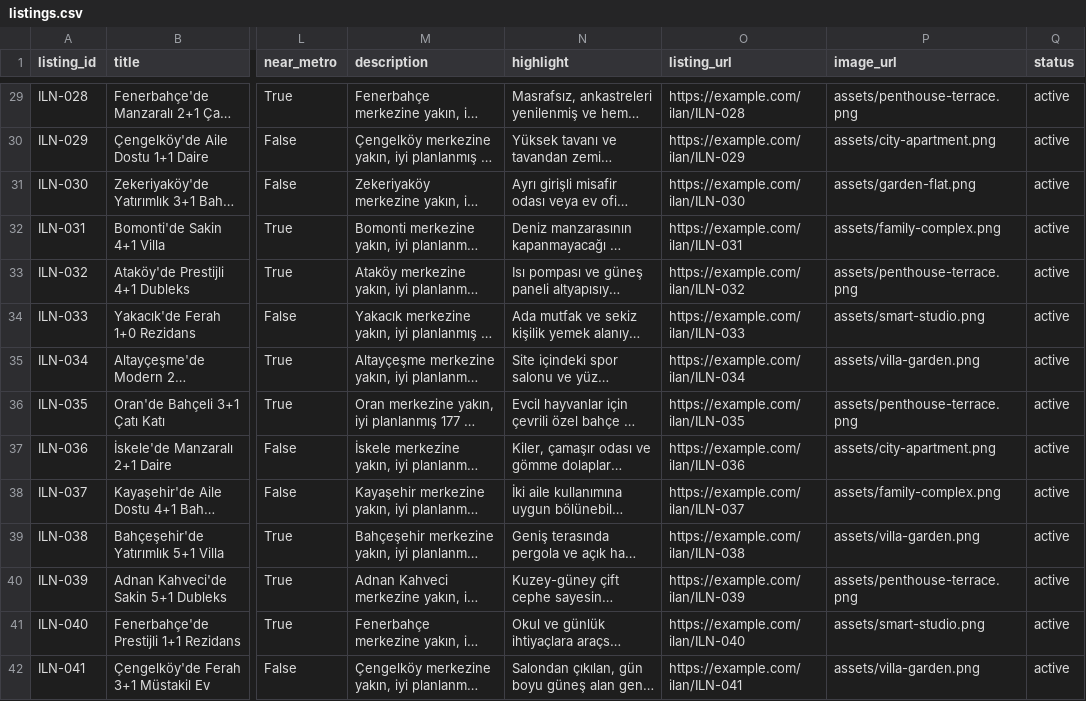
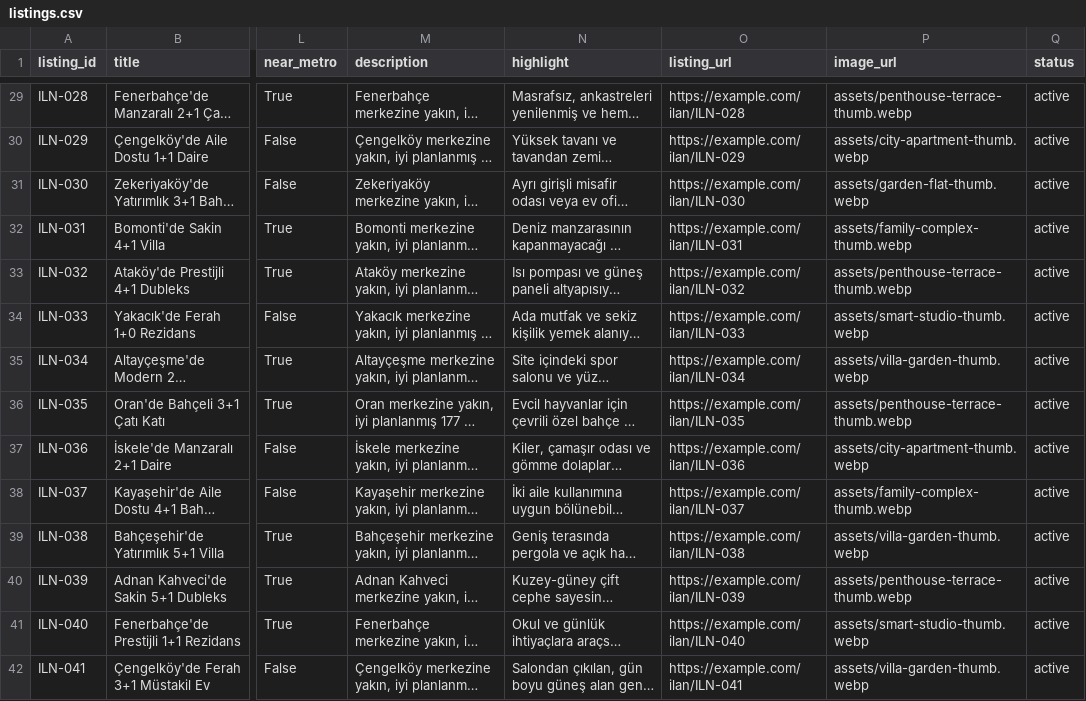
Before and after one commit to TheSupremeMe7/real-estate, a CSV file: real-estate-matcher/listings.csv, drawn as a sheet; only a part is shown, gaps mark what is left out; long unchanged cells end in …; the diff covers the shown part only; the diff names each change by its address in the sheet, - before the commit and + after, or states it on an @@ line.

```diff
--- a/real-estate-matcher/listings.csv
+++ b/real-estate-matcher/listings.csv
-P29 (image_url): assets/penthouse-terrace.png
+P29 (image_url): assets/penthouse-terrace-thumb.webp
-P30 (image_url): assets/city-apartment.png
+P30 (image_url): assets/city-apartment-thumb.webp
-P31 (image_url): assets/garden-flat.png
+P31 (image_url): assets/garden-flat-thumb.webp
-P32 (image_url): assets/family-complex.png
+P32 (image_url): assets/family-complex-thumb.webp
-P33 (image_url): assets/penthouse-terrace.png
+P33 (image_url): assets/penthouse-terrace-thumb.webp
-P34 (image_url): assets/smart-studio.png
+P34 (image_url): assets/smart-studio-thumb.webp
-P35 (image_url): assets/villa-garden.png
+P35 (image_url): assets/villa-garden-thumb.webp
-P36 (image_url): assets/penthouse-terrace.png
+P36 (image_url): assets/penthouse-terrace-thumb.webp
-P37 (image_url): assets/city-apartment.png
+P37 (image_url): assets/city-apartment-thumb.webp
-P38 (image_url): assets/family-complex.png
+P38 (image_url): assets/family-complex-thumb.webp
-P39 (image_url): assets/villa-garden.png
+P39 (image_url): assets/villa-garden-thumb.webp
-P40 (image_url): assets/penthouse-terrace.png
+P40 (image_url): assets/penthouse-terrace-thumb.webp
-P41 (image_url): assets/smart-studio.png
+P41 (image_url): assets/smart-studio-thumb.webp
-P42 (image_url): assets/villa-garden.png
+P42 (image_url): assets/villa-garden-thumb.webp
```
Also changed, not shown: 86 edited cells elsewhere in this file, 35 other files.
